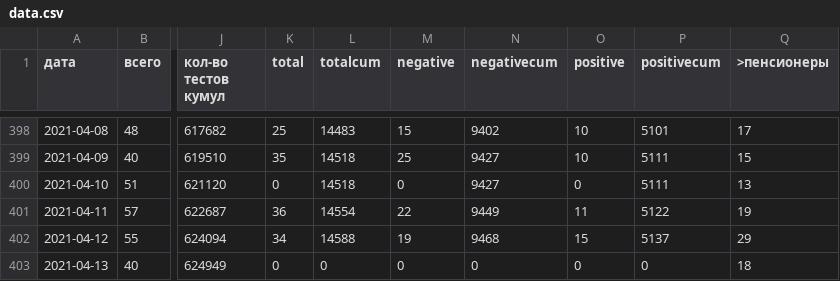
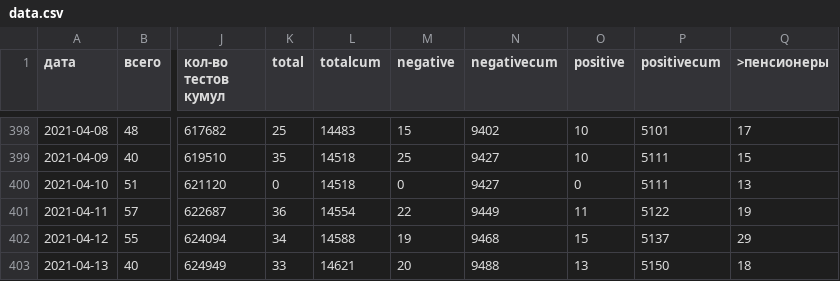
Before and after one commit to KonstantinKlepikov/covid-kaliningrad, a CSV file: data/data.csv, drawn as a sheet; only a part is shown, gaps mark what is left out; the diff names each change by its address in the sheet, - before the commit and + after, or states it on an @@ line.

```diff
--- a/data/data.csv
+++ b/data/data.csv
-K403 (total): 0
+K403 (total): 33
-L403 (totalcum): 0
+L403 (totalcum): 14621
-M403 (negative): 0
+M403 (negative): 20
-N403 (negativecum): 0
+N403 (negativecum): 9488
-O403 (positive): 0
+O403 (positive): 13
-P403 (positivecum): 0
+P403 (positivecum): 5150
```
